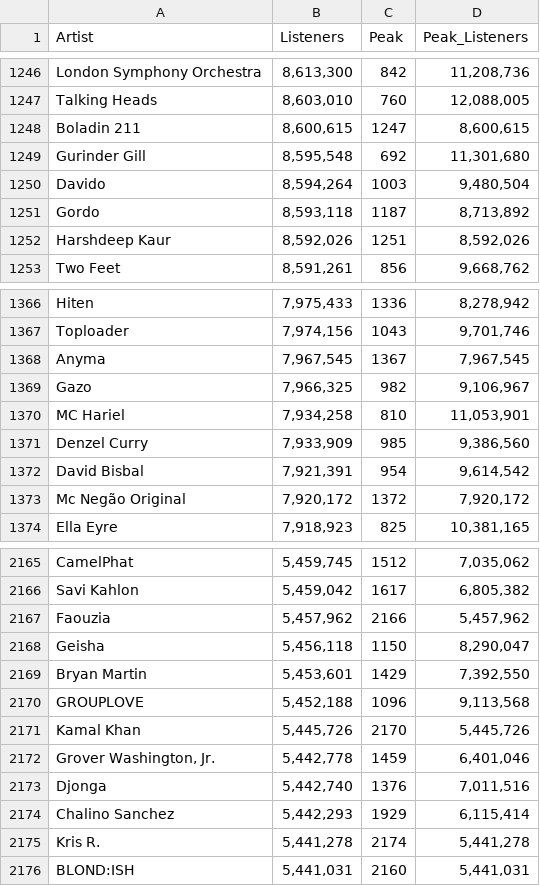
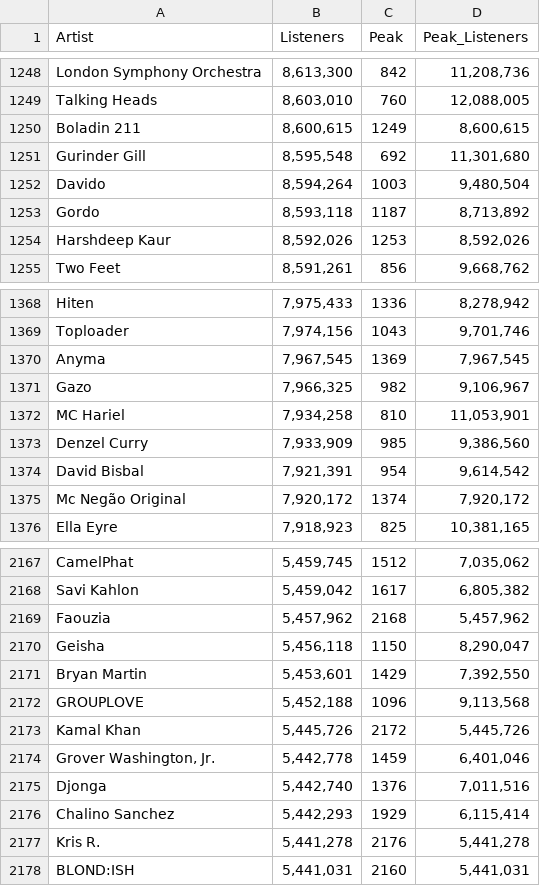
Before and after one commit to Louka190/DataEngineerProject, a CSV file: scraper/output/listeners_results.csv, drawn as a sheet; only a part is shown, gaps mark what is left out; the diff covers the shown part only.

```diff
--- a/scraper/output/listeners_results.csv
+++ b/scraper/output/listeners_results.csv
@@ -1247,3 +1249,3 @@ London Symphony Orchestra,"8,613,300",842,"11,208,736"
 Talking Heads,"8,603,010",760,"12,088,005"
-Boladin 211,"8,600,615",1247,"8,600,615"
+Boladin 211,"8,600,615",1249,"8,600,615"
 Gurinder Gill,"8,595,548",692,"11,301,680"
@@ -1251,3 +1253,3 @@ Davido,"8,594,264",1003,"9,480,504"
 Gordo,"8,593,118",1187,"8,713,892"
-Harshdeep Kaur,"8,592,026",1251,"8,592,026"
+Harshdeep Kaur,"8,592,026",1253,"8,592,026"
 Two Feet,"8,591,261",856,"9,668,762"
@@ -1367,3 +1369,3 @@ Hiten,"7,975,433",1336,"8,278,942"
 Toploader,"7,974,156",1043,"9,701,746"
-Anyma,"7,967,545",1367,"7,967,545"
+Anyma,"7,967,545",1369,"7,967,545"
 Gazo,"7,966,325",982,"9,106,967"
@@ -1372,3 +1374,3 @@ Denzel Curry,"7,933,909",985,"9,386,560"
 David Bisbal,"7,921,391",954,"9,614,542"
-Mc Negão Original,"7,920,172",1372,"7,920,172"
+Mc Negão Original,"7,920,172",1374,"7,920,172"
 Ella Eyre,"7,918,923",825,"10,381,165"
@@ -2166,3 +2168,3 @@ CamelPhat,"5,459,745",1512,"7,035,062"
 Savi Kahlon,"5,459,042",1617,"6,805,382"
-Faouzia,"5,457,962",2166,"5,457,962"
+Faouzia,"5,457,962",2168,"5,457,962"
 Geisha,"5,456,118",1150,"8,290,047"
@@ -2170,3 +2172,3 @@ Bryan Martin,"5,453,601",1429,"7,392,550"
 GROUPLOVE,"5,452,188",1096,"9,113,568"
-Kamal Khan,"5,445,726",2170,"5,445,726"
+Kamal Khan,"5,445,726",2172,"5,445,726"
 "Grover Washington, Jr.","5,442,778",1459,"6,401,046"
@@ -2174,3 +2176,3 @@ Djonga,"5,442,740",1376,"7,011,516"
 Chalino Sanchez,"5,442,293",1929,"6,115,414"
-Kris R.,"5,441,278",2174,"5,441,278"
+Kris R.,"5,441,278",2176,"5,441,278"
 BLOND:ISH,"5,441,031",2160,"5,441,031"
```
Also changed, not shown: 2 added rows, 2 removed rows and 84 edited cells elsewhere in this file, scraper/output/artists_results.csv, 19 other files.
